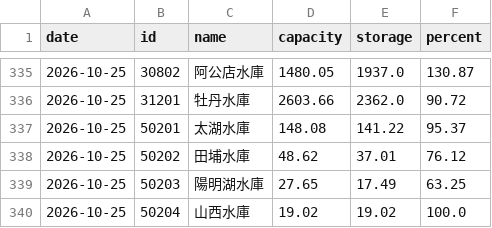
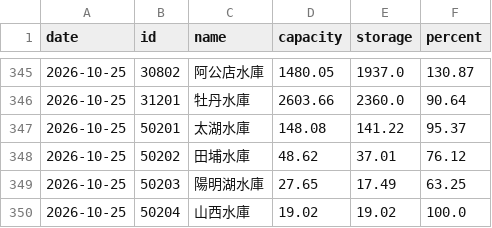
Before and after one commit to twranger-glitch/geo-taiwan, a CSV file: data/reservoirs/daily.csv, drawn as a sheet; only a part is shown, gaps mark what is left out; the diff covers the shown part only.

```diff
--- a/data/reservoirs/daily.csv
+++ b/data/reservoirs/daily.csv
@@ -335,3 +345,3 @@ date,id,name,capacity,storage,percent
 2026-10-25,30802,阿公店水庫,1480.05,1937.0,130.87
-2026-10-25,31201,牡丹水庫,2603.66,2362.0,90.72
+2026-10-25,31201,牡丹水庫,2603.66,2360.0,90.64
 2026-10-25,50201,太湖水庫,148.08,141.22,95.37
```
Also changed, not shown: 10 added rows and 24 edited cells elsewhere in this file, data/reservoirs/hourly.csv, 1 other file.
